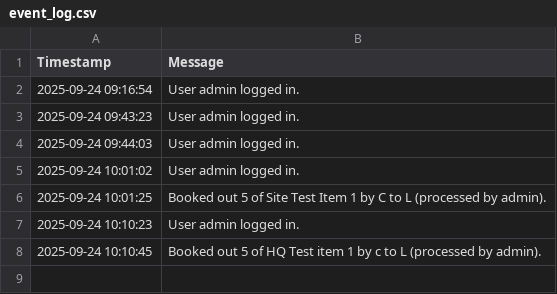
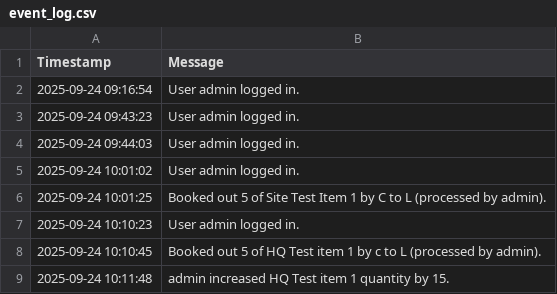
Before and after one commit to mrclubbe-git/App_Data, a CSV file: Data/event_log.csv, drawn as a sheet.

Commit message:
Append event log

```diff
--- a/Data/event_log.csv
+++ b/Data/event_log.csv
@@ -8 +8,2 @@ Timestamp,Message
 2025-09-24 10:10:45,Booked out 5 of HQ Test item 1 by c to L (processed by admin).
+2025-09-24 10:11:48,admin increased HQ Test item 1 quantity by 15.
```
